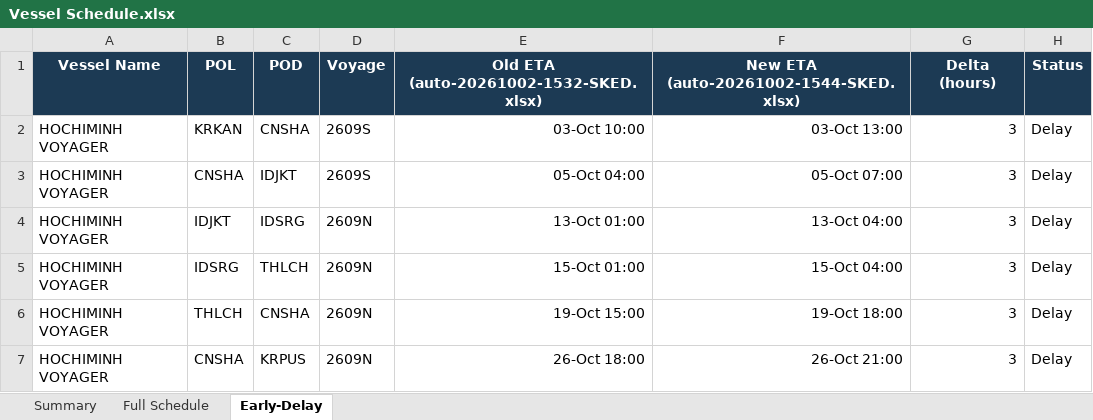
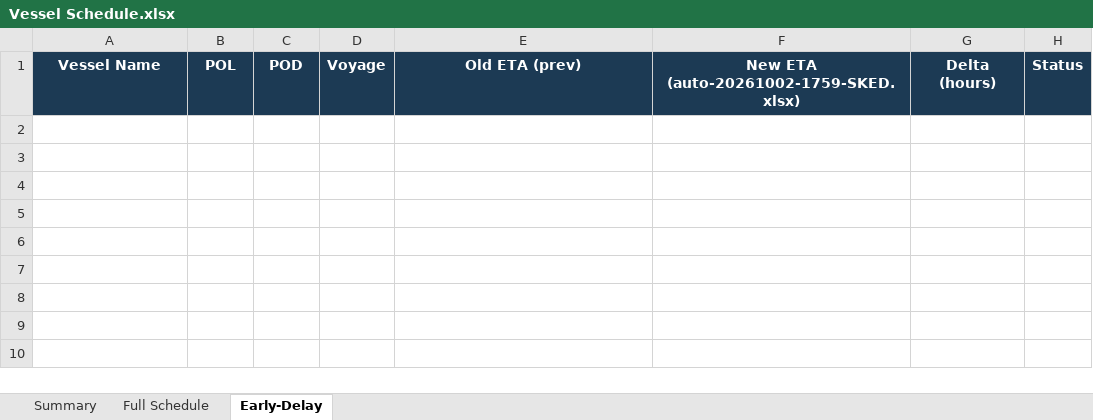
Before and after one commit to sirichai1265/heung-a-sked, an Excel workbook: Vessel Schedule.xlsx, sheet Early-Delay, drawn as a sheet; values as stored, in another font and other column widths than the file's, no borders; the diff names each change by its address in the sheet, - before the commit and + after, or states it on an @@ line.

```diff
--- a/Vessel Schedule.xlsx (sheet Early-Delay)
+++ b/Vessel Schedule.xlsx (sheet Early-Delay)
-E1: Old ETA (auto-20261002-1532-SKED.xlsx)
+E1: Old ETA (prev)
-F1: New ETA (auto-20261002-1544-SKED.xlsx)
+F1: New ETA (auto-20261002-1759-SKED.xlsx)
-row 2: HOCHIMINH VOYAGER | KRKAN | CNSHA | 2609S | 03-Oct 10:00 | 03-Oct 13:00 | 3 | Delay
-row 3: HOCHIMINH VOYAGER | CNSHA | IDJKT | 2609S | 05-Oct 04:00 | 05-Oct 07:00 | 3 | Delay
-row 4: HOCHIMINH VOYAGER | IDJKT | IDSRG | 2609N | 13-Oct 01:00 | 13-Oct 04:00 | 3 | Delay
-row 5: HOCHIMINH VOYAGER | IDSRG | THLCH | 2609N | 15-Oct 01:00 | 15-Oct 04:00 | 3 | Delay
-row 6: HOCHIMINH VOYAGER | THLCH | CNSHA | 2609N | 19-Oct 15:00 | 19-Oct 18:00 | 3 | Delay
-row 7: HOCHIMINH VOYAGER | CNSHA | KRPUS | 2609N | 26-Oct 18:00 | 26-Oct 21:00 | 3 | Delay
```
Also changed, not shown: sheet Summary, sked_current.xlsx, 4 other files.
